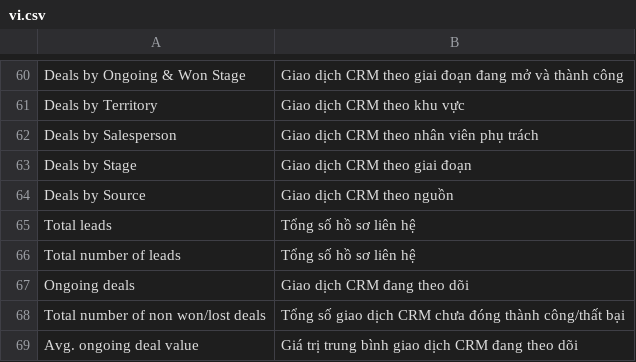
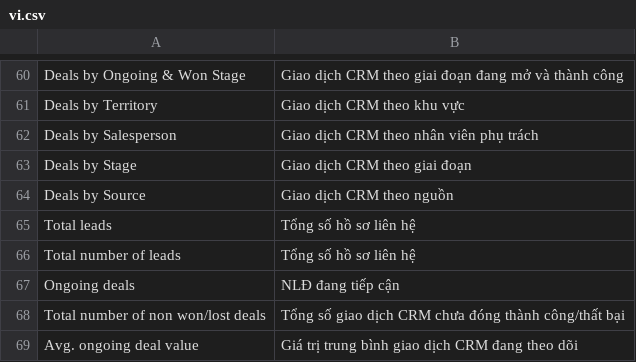
Before and after one commit to nobita6986/new-crm, a CSV file: apps/crm_cskh/crm_cskh/translations/vi.csv, drawn as a sheet; only a part is shown, gaps mark what is left out.

Commit message:
fix(i18n): label ongoing deals card as workers being contacted

```diff
--- a/apps/crm_cskh/crm_cskh/translations/vi.csv
+++ b/apps/crm_cskh/crm_cskh/translations/vi.csv
@@ -66,3 +66,3 @@ Total leads,Tổng số hồ sơ liên hệ
 Total number of leads,Tổng số hồ sơ liên hệ
-Ongoing deals,Giao dịch CRM đang theo dõi
+Ongoing deals,NLĐ đang tiếp cận
 Total number of non won/lost deals,Tổng số giao dịch CRM chưa đóng thành công/thất bại
```
